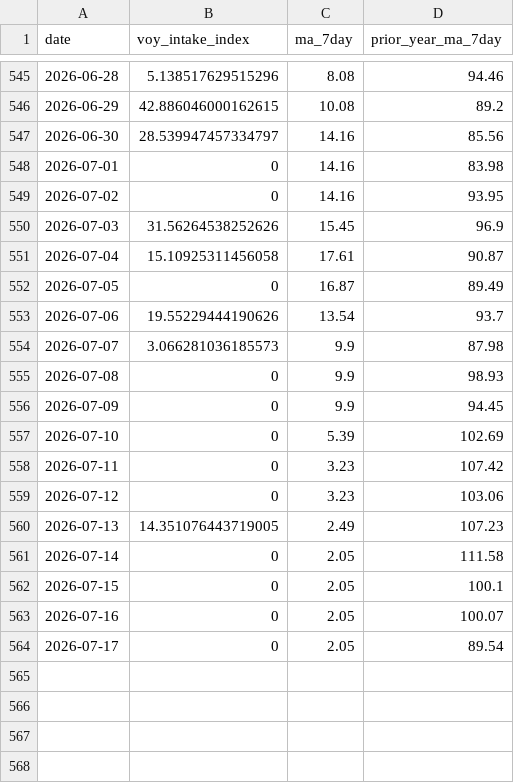
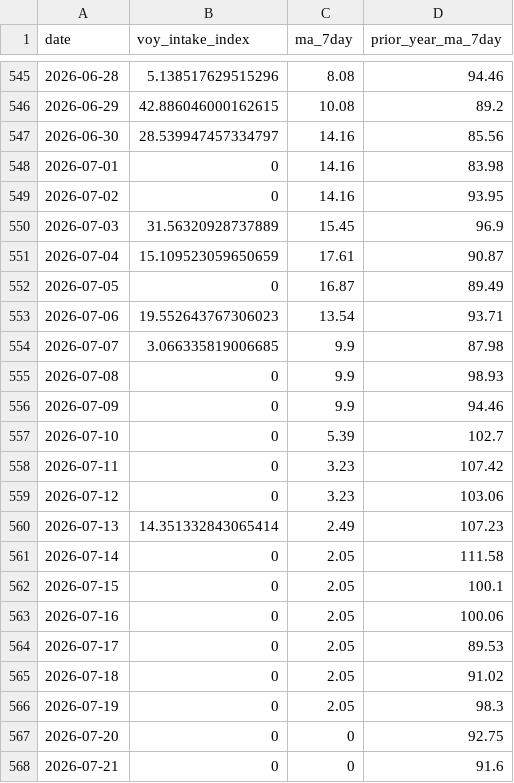
Before and after one commit to JulienHoarauEngie/EnergyScan, a CSV file: crude_oil_export_voy_intake_index.csv, drawn as a sheet; only a part is shown, gaps mark what is left out.

Commit message:
Update crude_oil_export_voy_intake_index.csv

```diff
--- a/crude_oil_export_voy_intake_index.csv
+++ b/crude_oil_export_voy_intake_index.csv
@@ -549,16 +549,20 @@ date,voy_intake_index,ma_7day,prior_year_ma_7day
 2026-07-02,0,14.16,93.95
-2026-07-03,31.56264538252626,15.45,96.9
-2026-07-04,15.10925311456058,17.61,90.87
+2026-07-03,31.56320928737889,15.45,96.9
+2026-07-04,15.109523059650659,17.61,90.87
 2026-07-05,0,16.87,89.49
-2026-07-06,19.55229444190626,13.54,93.7
-2026-07-07,3.066281036185573,9.9,87.98
+2026-07-06,19.552643767306023,13.54,93.71
+2026-07-07,3.066335819006685,9.9,87.98
 2026-07-08,0,9.9,98.93
-2026-07-09,0,9.9,94.45
-2026-07-10,0,5.39,102.69
+2026-07-09,0,9.9,94.46
+2026-07-10,0,5.39,102.7
 2026-07-11,0,3.23,107.42
 2026-07-12,0,3.23,103.06
-2026-07-13,14.351076443719005,2.49,107.23
+2026-07-13,14.351332843065414,2.49,107.23
 2026-07-14,0,2.05,111.58
 2026-07-15,0,2.05,100.1
-2026-07-16,0,2.05,100.07
-2026-07-17,0,2.05,89.54
+2026-07-16,0,2.05,100.06
+2026-07-17,0,2.05,89.53
+2026-07-18,0,2.05,91.02
+2026-07-19,0,2.05,98.3
+2026-07-20,0,0,92.75
+2026-07-21,0,0,91.6
```
